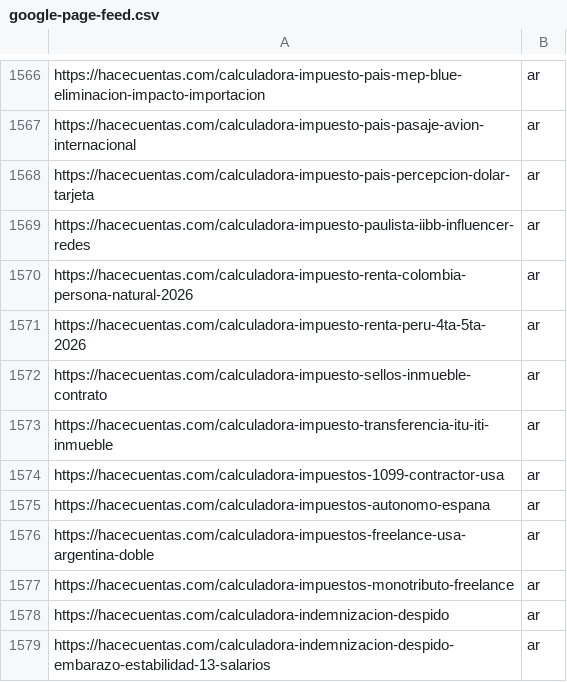
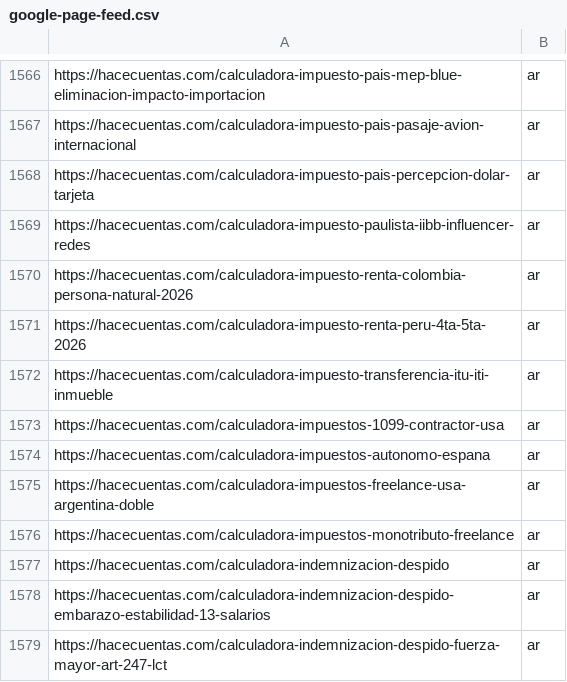
Before and after one commit to grblasquiz/hacecuentas, a CSV file: public/google-page-feed.csv, drawn as a sheet; only a part is shown, gaps mark what is left out; the shorter side is filled out with more unchanged rows.

```diff
--- a/public/google-page-feed.csv
+++ b/public/google-page-feed.csv
@@ -1571,3 +1571,2 @@ https://hacecuentas.com/calculadora-impuesto-renta-colombia-persona-natural-2026
 https://hacecuentas.com/calculadora-impuesto-renta-peru-4ta-5ta-2026,ar
-https://hacecuentas.com/calculadora-impuesto-sellos-inmueble-contrato,ar
 https://hacecuentas.com/calculadora-impuesto-transferencia-itu-iti-inmueble,ar
```
Also changed, not shown: 6 other files.
